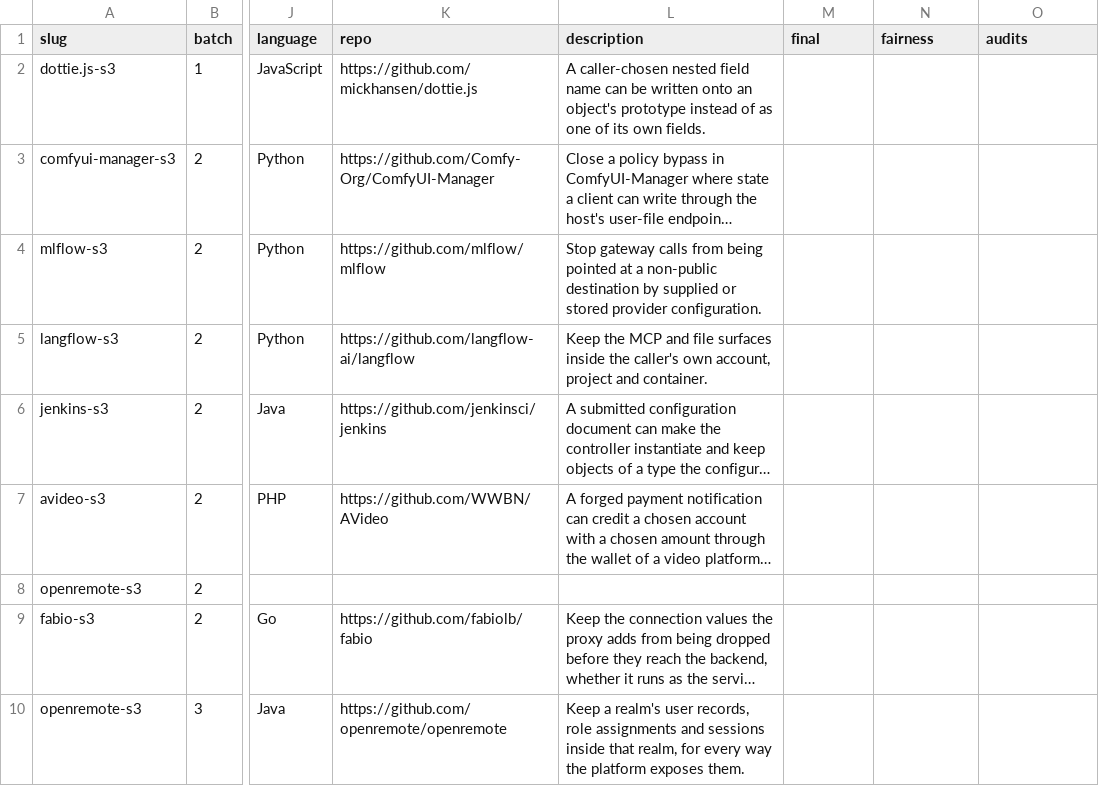
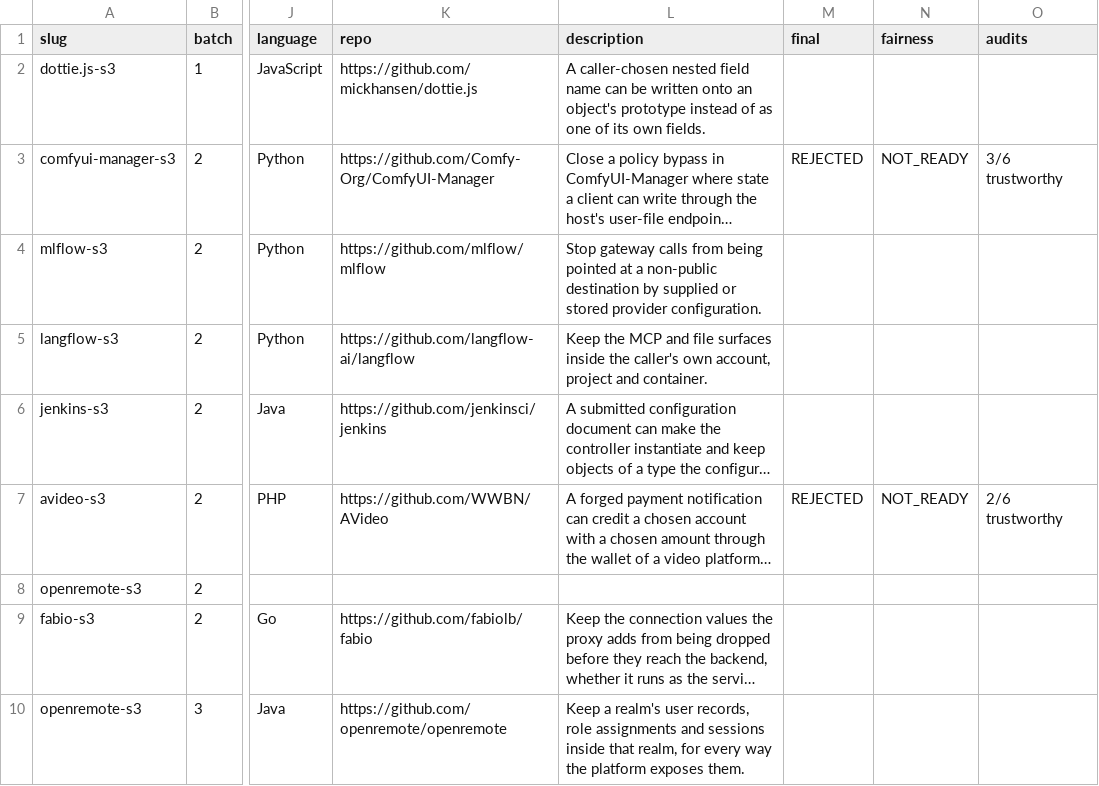
Before and after one commit to sherazrazadev/swe-benching, a TSV file: reports/actions/tasks.tsv, drawn as a sheet; only a part is shown, gaps mark what is left out; long unchanged cells end in …; the diff names each change by its address in the sheet, - before the commit and + after, or states it on an @@ line.

Commit message:
Final verdicts: avideo-s3 and comfyui-manager-s3 REJECTED (owner DROP: unfair as built, solved under a fair test); jenkins-s3 KEEP, langflow-s3 REPAIR decisions recorded in reports/actions/checks

```diff
--- a/reports/actions/tasks.tsv
+++ b/reports/actions/tasks.tsv
-M3 (final): (empty)
+M3 (final): REJECTED
-N3 (fairness): (empty)
+N3 (fairness): NOT_READY
-O3 (audits): (empty)
+O3 (audits): 3/6 trustworthy
-M7 (final): (empty)
+M7 (final): REJECTED
-N7 (fairness): (empty)
+N7 (fairness): NOT_READY
-O7 (audits): (empty)
+O7 (audits): 2/6 trustworthy
```
Also changed, not shown: 15 other files.
